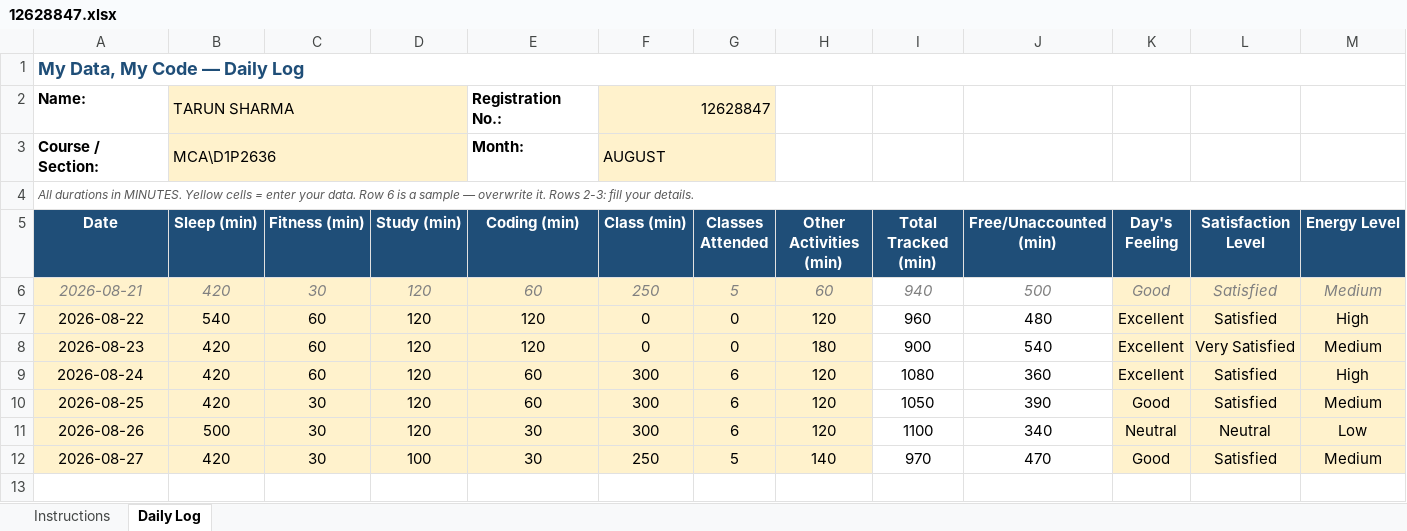
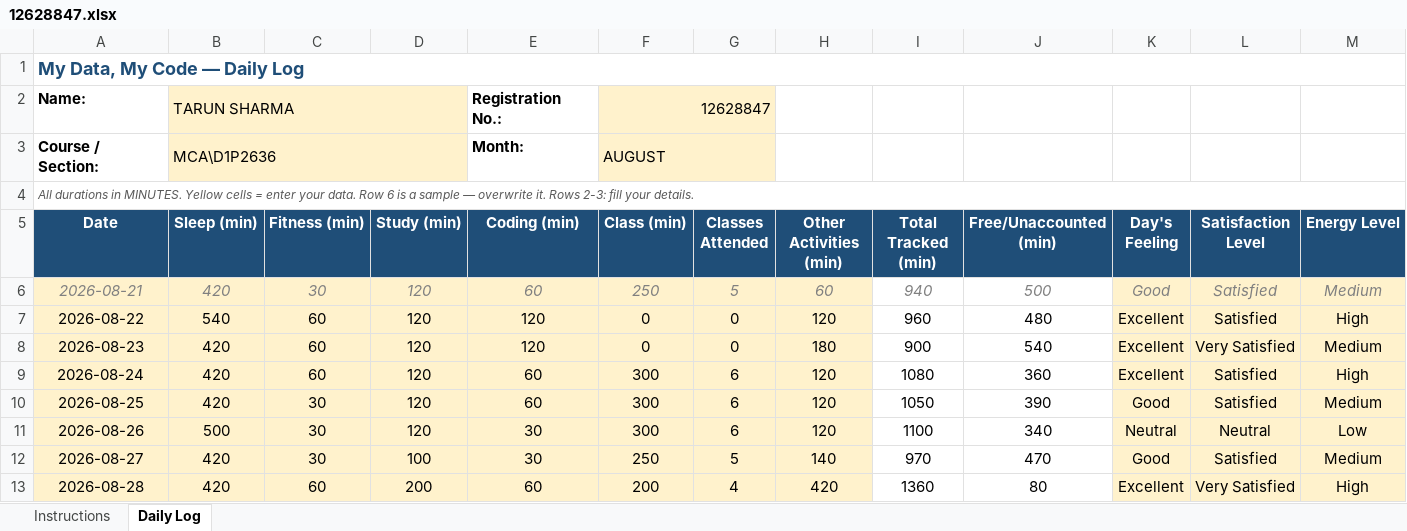
Before and after one commit to tarun45-design/CAP776, an Excel workbook: 12628847.xlsx, sheet Daily Log, drawn as a sheet; only a part is shown; values as stored, in another font and other column widths than the file's, no borders; conditional formats not drawn; rows hold the shown columns only; the diff names each change by its address in the sheet, - before the commit and + after, or states it on an @@ line.

Commit message:
28-08-2026

```diff
--- a/12628847.xlsx (sheet Daily Log)
+++ b/12628847.xlsx (sheet Daily Log)
+row 13: 2026-08-28 | 420 | 60 | 200 | 60 | 200 | 4 | 420 | 1360 | 80 | Excellent | Very Satisfied | High
```
